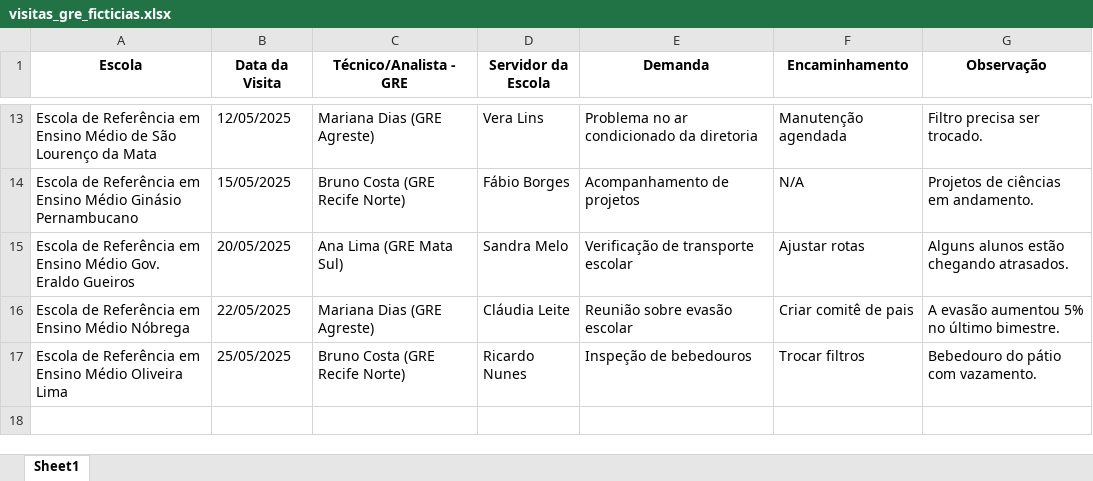
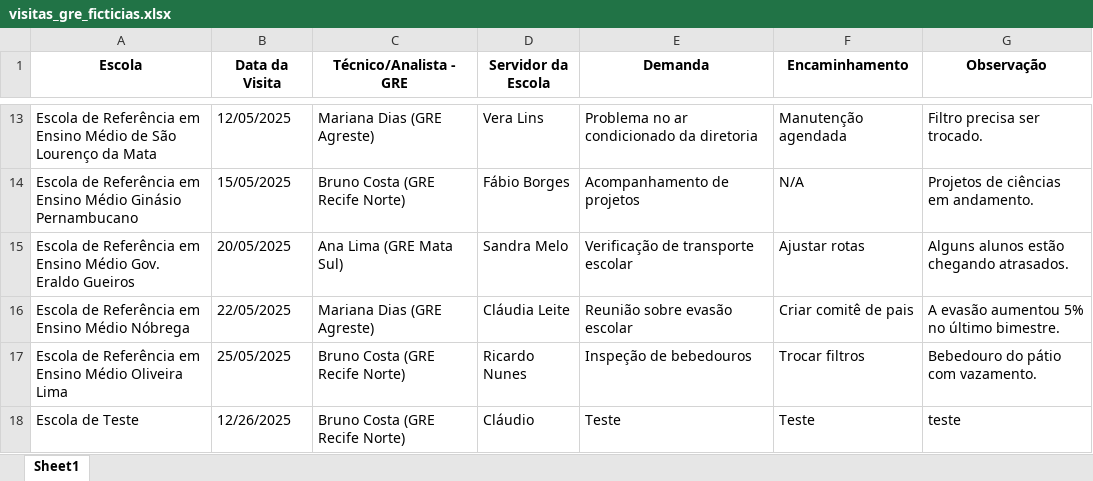
Before and after one commit to GusISilva/Projeto-SAEPE, an Excel workbook: visitas_gre_ficticias.xlsx, sheet Sheet1, drawn as a sheet; only a part is shown, gaps mark what is left out; values as stored, in another font and other column widths than the file's, no borders; the diff names each change by its address in the sheet, - before the commit and + after, or states it on an @@ line.

```diff
--- a/visitas_gre_ficticias.xlsx (sheet Sheet1)
+++ b/visitas_gre_ficticias.xlsx (sheet Sheet1)
+row 18: Escola de Teste | 12/26/2025 | Bruno Costa (GRE Recife Norte) | Cláudio | Teste | Teste | teste
```
Also changed, not shown: 11 other files.
